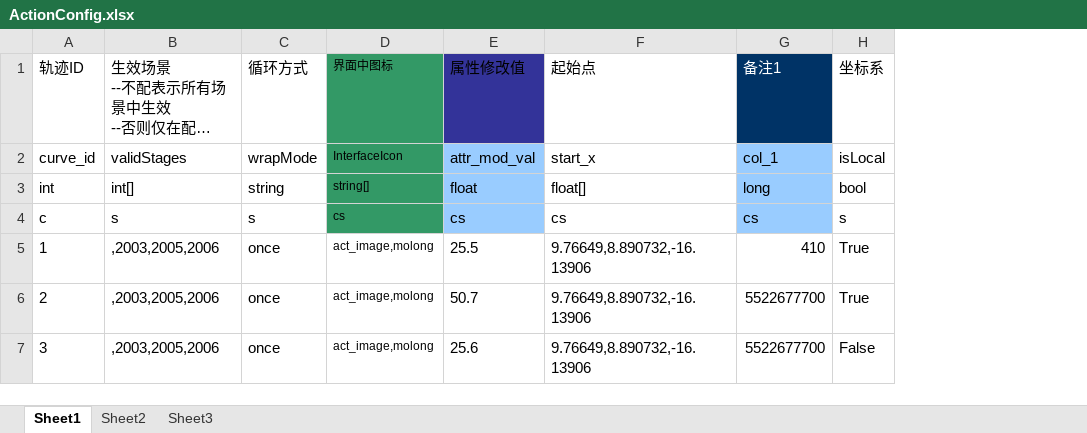
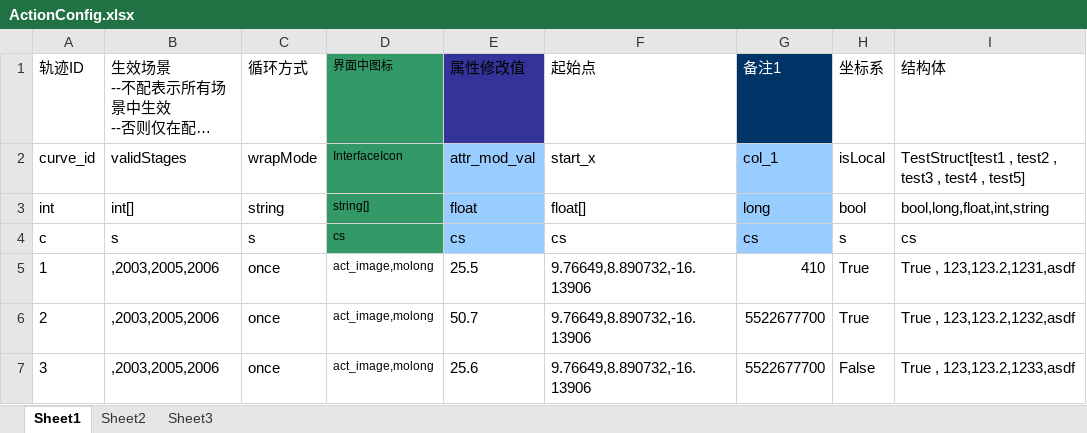
Before and after one commit to woopengcheng/LibCore, an Excel workbook: Tools/bin/GeneratorCSV/xls_config/ActionConfig.xlsx, sheet Sheet1, drawn as a sheet; long unchanged cells end in …; values as stored, in another font and other column widths than the file's, no borders; the diff names each change by its address in the sheet, - before the commit and + after, or states it on an @@ line.

```diff
--- a/Tools/bin/GeneratorCSV/xls_config/ActionConfig.xlsx (sheet Sheet1)
+++ b/Tools/bin/GeneratorCSV/xls_config/ActionConfig.xlsx (sheet Sheet1)
+column I (结构体), rows 2-7: TestStruct[test1 , test2 , test3 , test4 , test5] | bool,long,float,int,string | cs | True , 123,123.2,1231,asdf | True , 123,123.2,1232,asdf | True , 123,123.2,1233,asdf
```
Also changed, not shown: 8 other files.
